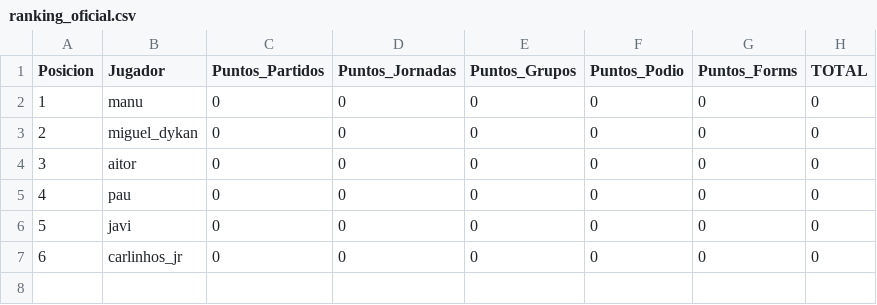
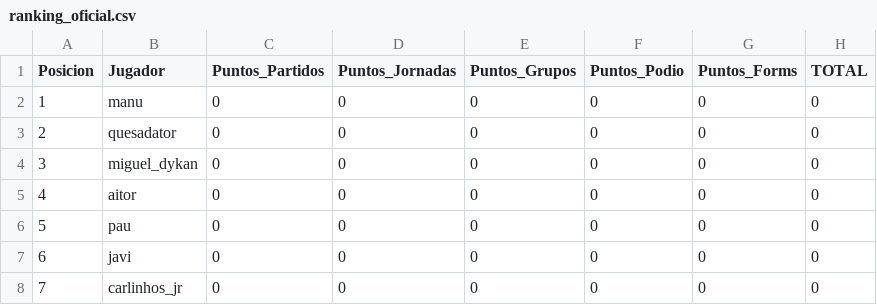
Before and after one commit to paumateo22/Porra_Mundial, a CSV file: data/resultados/ranking_oficial.csv, drawn as a sheet; addresses are those after the commit; the diff names each change by its address in the sheet, - before the commit and + after, or states it on an @@ line.

```diff
--- a/data/resultados/ranking_oficial.csv
+++ b/data/resultados/ranking_oficial.csv
+row 3: 2 | quesadator | 0 | 0 | 0 | 0 | 0 | 0
@@ column A (Posicion) renumbered from row 4 down @@
```
Also changed, not shown: 30 other files.
